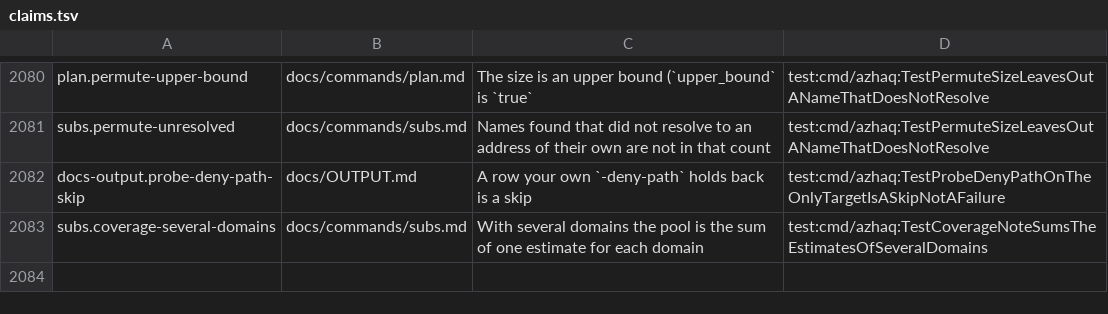
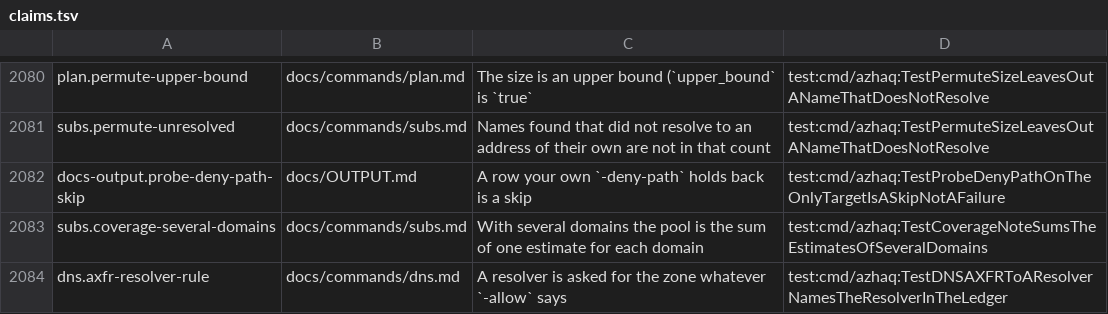
Before and after one commit to lilsadfoqs/azhaq, a TSV file: docs/claims.tsv, drawn as a sheet; only a part is shown, gaps mark what is left out.

Commit message:
fix(dns): say -axfr asks each resolver, and why it was allowed
The -axfr help line did not say each -resolvers address is also asked
for the zone, outside -allow. It does now. The ledger line of that
question carried the domain's rule; it now carries "-resolvers ADDR",
the reason the resolver was asked.

```diff
--- a/docs/claims.tsv
+++ b/docs/claims.tsv
@@ -2083 +2083,2 @@ docs-output.probe-deny-path-skip	docs/OUTPUT.md	A row your own `-deny-path` hold
 subs.coverage-several-domains	docs/commands/subs.md	With several domains the pool is the sum of one estimate for each domain	test:cmd/azhaq:TestCoverageNoteSumsTheEstimatesOfSeveralDomains
+dns.axfr-resolver-rule	docs/commands/dns.md	A resolver is asked for the zone whatever `-allow` says	test:cmd/azhaq:TestDNSAXFRToAResolverNamesTheResolverInTheLedger
```
Also changed, not shown: 4 other files.
